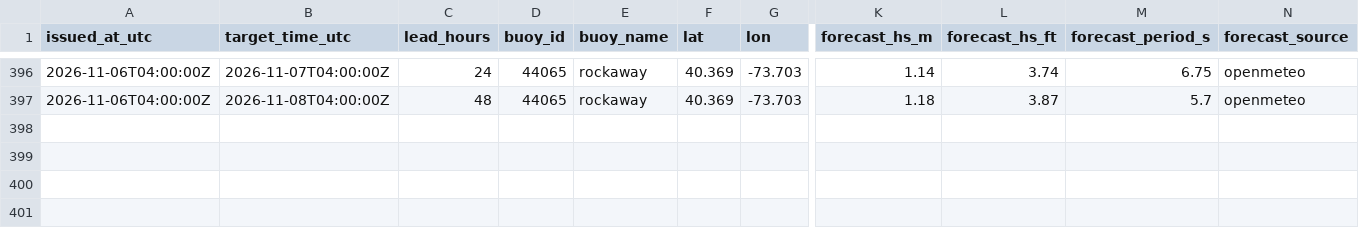
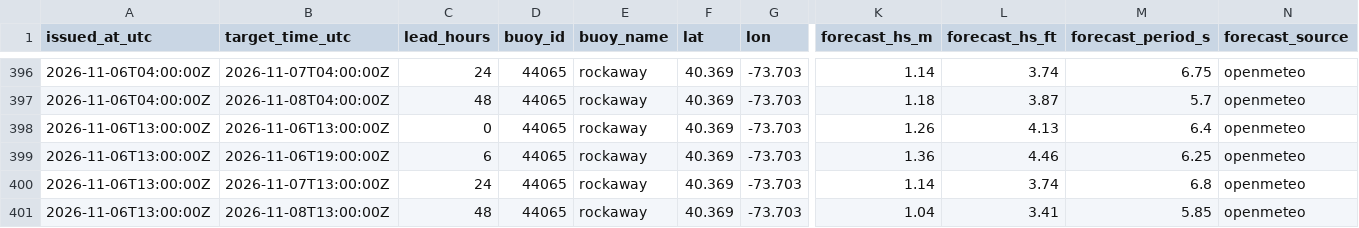
Before and after one commit to philbliss99/surfpy-custom-logger, a CSV file: data/44065_rockaway_log.csv, drawn as a sheet; only a part is shown, gaps mark what is left out; rows hold the shown columns only; the diff names each change by its address in the sheet, - before the commit and + after, or states it on an @@ line.

```diff
--- a/data/44065_rockaway_log.csv
+++ b/data/44065_rockaway_log.csv
+row 398: 2026-11-06T13:00:00Z | 2026-11-06T13:00:00Z | 0 | 44065 | rockaway | 40.369 | -73.703 | 1.26 | 4.13 | 6.4 | openmeteo
+row 399: 2026-11-06T13:00:00Z | 2026-11-06T19:00:00Z | 6 | 44065 | rockaway | 40.369 | -73.703 | 1.36 | 4.46 | 6.25 | openmeteo
+row 400: 2026-11-06T13:00:00Z | 2026-11-07T13:00:00Z | 24 | 44065 | rockaway | 40.369 | -73.703 | 1.14 | 3.74 | 6.8 | openmeteo
+row 401: 2026-11-06T13:00:00Z | 2026-11-08T13:00:00Z | 48 | 44065 | rockaway | 40.369 | -73.703 | 1.04 | 3.41 | 5.85 | openmeteo
```
Also changed, not shown: data/46053_santabarbara_log.csv, data/46221_santamonica_log.csv.
